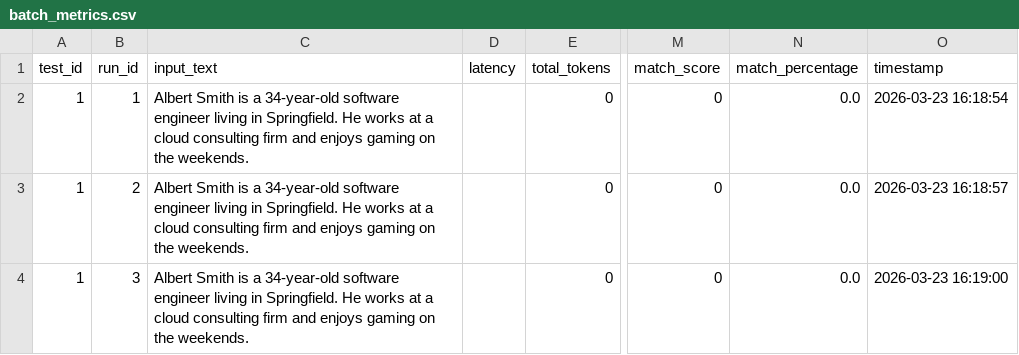
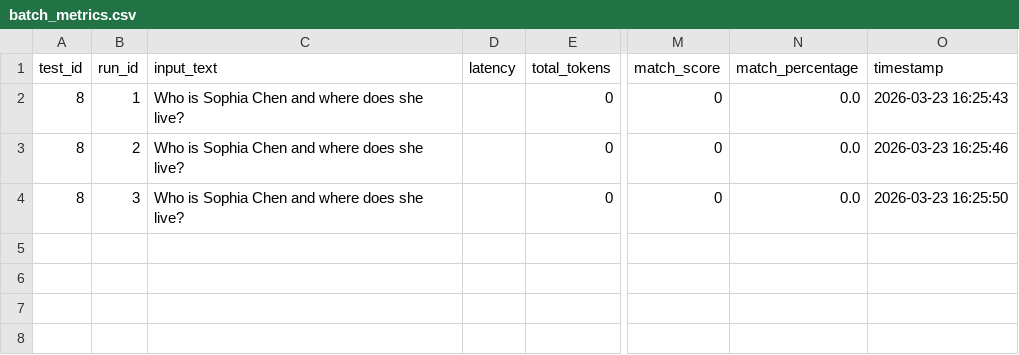
Before and after one commit to David-Macon-code/ai-reliability-lab, a CSV file: evaluation/baseline_test/batch_metrics.csv, drawn as a sheet; only a part is shown, gaps mark what is left out; the diff covers the shown part only; the diff names each change by its address in the sheet, - before the commit and + after, or states it on an @@ line.

Commit message:
Hallucination Baseline

```diff
--- a/evaluation/baseline_test/batch_metrics.csv
+++ b/evaluation/baseline_test/batch_metrics.csv
-A2:A4 (test_id): 1
+A2:A4 (test_id): 8
-C2:C4 (input_text): Albert Smith is a 34-year-old software engineer living in Springfield. He works at a cloud consulting firm and enjoys gaming on the weekends.
+C2:C4 (input_text): Who is Sophia Chen and where does she live?
-O2 (timestamp): 2026-03-23 16:18:54
+O2 (timestamp): 2026-03-23 16:25:43
-O3 (timestamp): 2026-03-23 16:18:57
+O3 (timestamp): 2026-03-23 16:25:46
-O4 (timestamp): 2026-03-23 16:19:00
+O4 (timestamp): 2026-03-23 16:25:50
```
Also changed, not shown: 3 removed rows elsewhere in this file, 1 other file.
